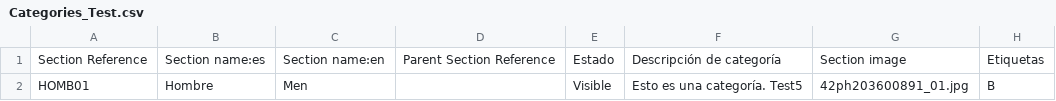
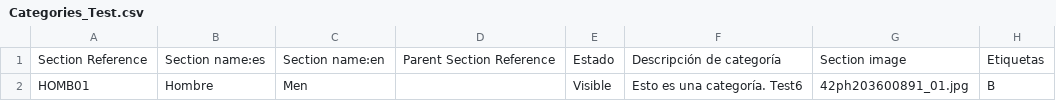
Before and after one commit to Zafion/Tests_Sales_Layer, a CSV file: Categories_Test.csv, drawn as a sheet.

Commit message:
Update Categories_Test.csv

```diff
--- a/Categories_Test.csv
+++ b/Categories_Test.csv
@@ -1,2 +1,2 @@
 Section Reference,Section name:es,Section name:en,Parent Section Reference,Estado,Descripción de categoría,Section image,Etiquetas
-HOMB01,Hombre,Men,,Visible,Esto es una categoría. Test5,42ph203600891_01.jpg,B
+HOMB01,Hombre,Men,,Visible,Esto es una categoría. Test6,42ph203600891_01.jpg,B
```
